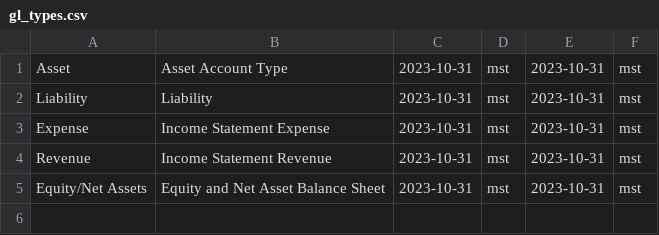
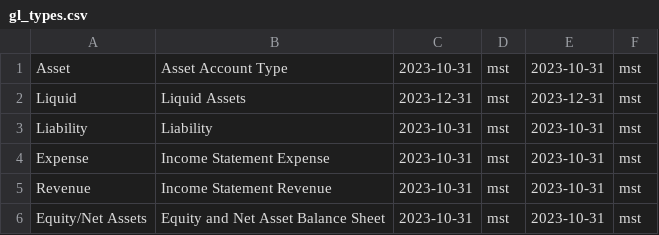
Before and after one commit to mstoews/gcc-postgres-update, a CSV file: data/gl_types.csv, drawn as a sheet; the diff names each change by its address in the sheet, - before the commit and + after, or states it on an @@ line.

```diff
--- a/data/gl_types.csv
+++ b/data/gl_types.csv
+row 2: Liquid | Liquid Assets | 2023-12-31 | mst | 2023-12-31 | mst
```
Also changed, not shown: 9 other files.
